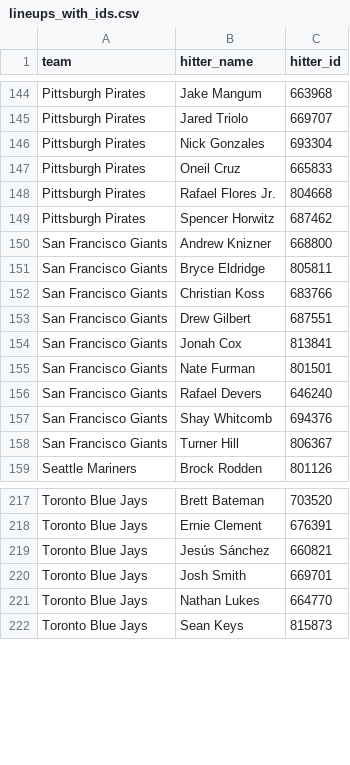
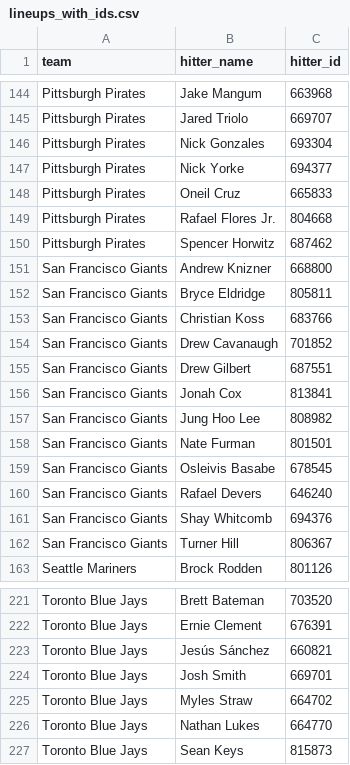
Before and after one commit to syocum9422-blip/sports_model_site, a CSV file: data/mlb/lineups_with_ids.csv, drawn as a sheet; only a part is shown, gaps mark what is left out.

```diff
--- a/data/mlb/lineups_with_ids.csv
+++ b/data/mlb/lineups_with_ids.csv
@@ -146,2 +146,3 @@ Pittsburgh Pirates,Jared Triolo,669707
 Pittsburgh Pirates,Nick Gonzales,693304
+Pittsburgh Pirates,Nick Yorke,694377
 Pittsburgh Pirates,Oneil Cruz,665833
@@ -152,5 +153,8 @@ San Francisco Giants,Bryce Eldridge,805811
 San Francisco Giants,Christian Koss,683766
+San Francisco Giants,Drew Cavanaugh,701852
 San Francisco Giants,Drew Gilbert,687551
 San Francisco Giants,Jonah Cox,813841
+San Francisco Giants,Jung Hoo Lee,808982
 San Francisco Giants,Nate Furman,801501
+San Francisco Giants,Osleivis Basabe,678545
 San Francisco Giants,Rafael Devers,646240
@@ -220,2 +224,3 @@ Toronto Blue Jays,Jesús Sánchez,660821
 Toronto Blue Jays,Josh Smith,669701
+Toronto Blue Jays,Myles Straw,664702
 Toronto Blue Jays,Nathan Lukes,664770
```
Also changed, not shown: data/mlb/lines_today.csv, 1 other file.
